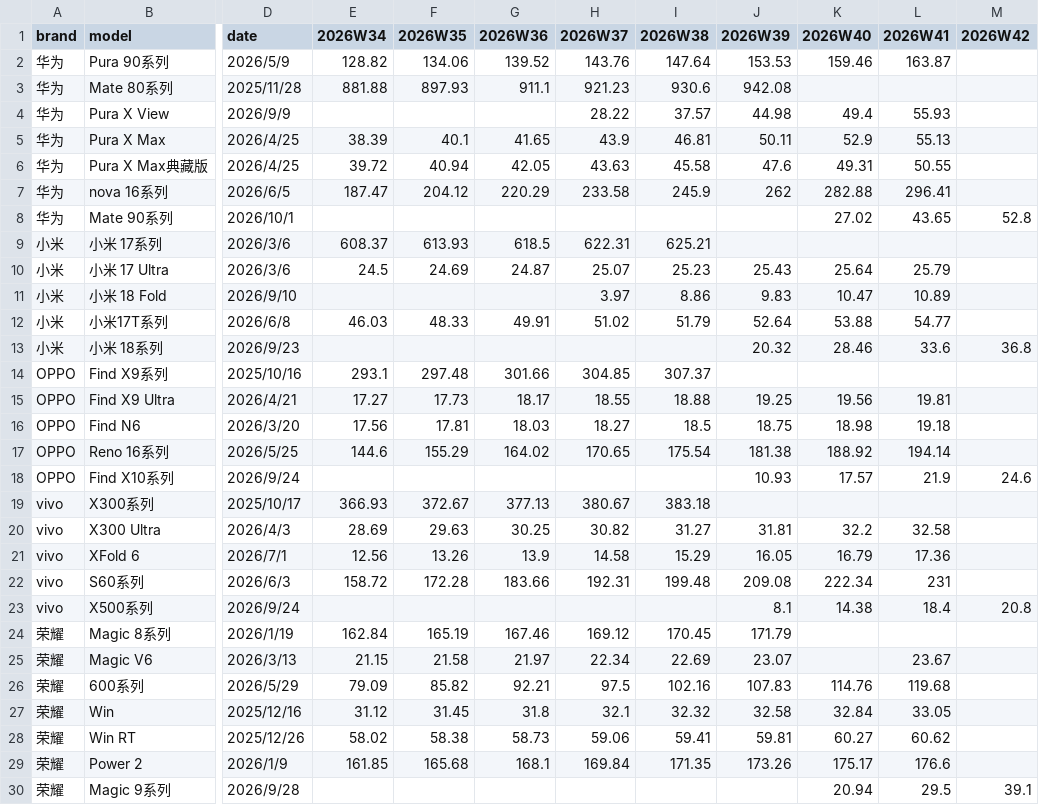
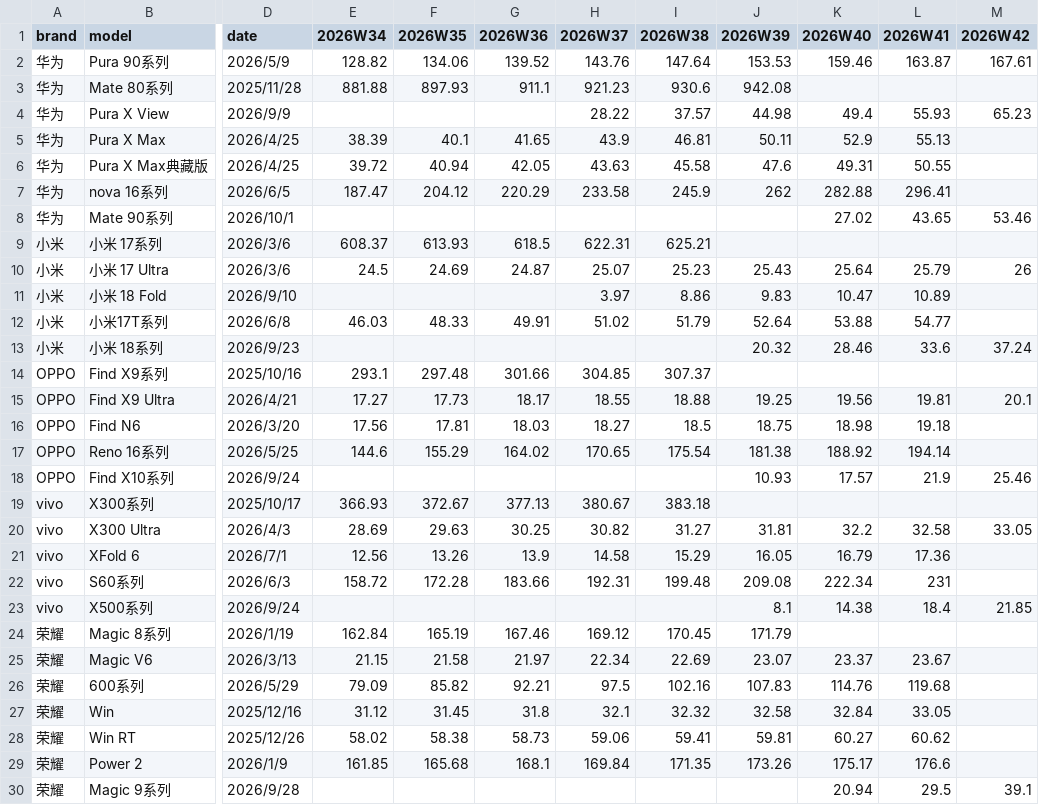
Before and after one commit to muinocriz/smartphoneSellOut, a CSV file: data.csv, drawn as a sheet; only a part is shown, gaps mark what is left out; the diff covers the shown part only; the diff names each change by its address in the sheet, - before the commit and + after, or states it on an @@ line.

```diff
--- a/data.csv
+++ b/data.csv
-M2 (2026W42): (empty)
+M2 (2026W42): 167.61
-M4 (2026W42): (empty)
+M4 (2026W42): 65.23
-M8 (2026W42): 52.8
+M8 (2026W42): 53.46
-M10 (2026W42): (empty)
+M10 (2026W42): 26
-M13 (2026W42): 36.8
+M13 (2026W42): 37.24
-M15 (2026W42): (empty)
+M15 (2026W42): 20.1
-M18 (2026W42): 24.6
+M18 (2026W42): 25.46
-M20 (2026W42): (empty)
+M20 (2026W42): 33.05
-M23 (2026W42): 20.8
+M23 (2026W42): 21.85
-K25 (2026W40): (empty)
+K25 (2026W40): 23.37
```
Also changed, not shown: 1 added row and 13 edited cells elsewhere in this file.
